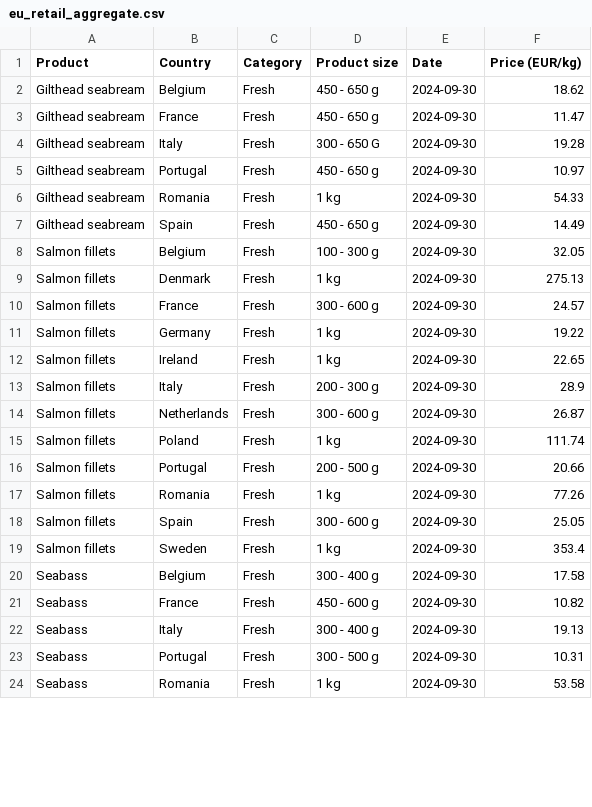
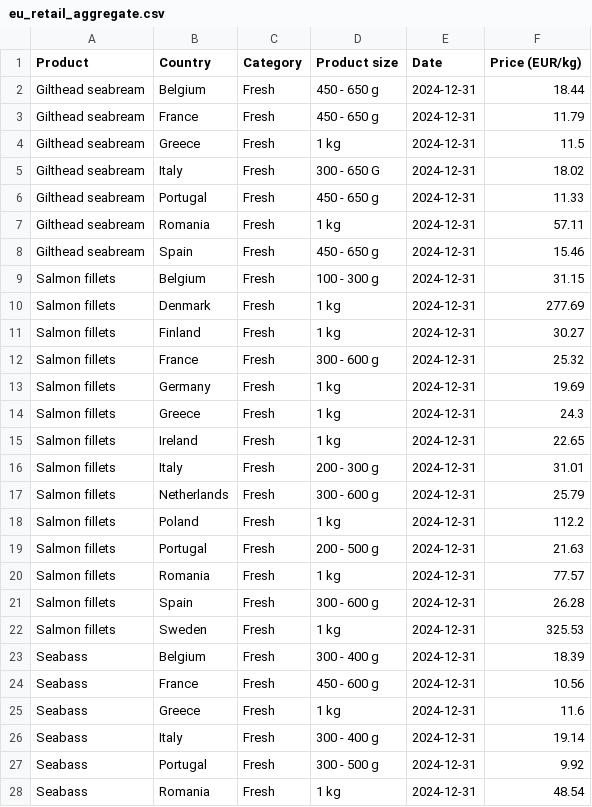
Before and after one commit to renspringlea/finsight, a CSV file: _data/eu_retail_aggregate.csv, drawn as a sheet; only a part is shown; the diff covers the shown part only.

```diff
--- a/_data/eu_retail_aggregate.csv
+++ b/_data/eu_retail_aggregate.csv
@@ -1,24 +1,28 @@
 "Product","Country","Category","Product size","Date","Price (EUR/kg)"
-"Gilthead seabream","Belgium","Fresh","450 - 650 g",2024-09-30,18.62
-"Gilthead seabream","France","Fresh","450 - 650 g",2024-09-30,11.47
-"Gilthead seabream","Italy","Fresh","300 - 650 G",2024-09-30,19.28
-"Gilthead seabream","Portugal","Fresh","450 - 650 g",2024-09-30,10.97
-"Gilthead seabream","Romania","Fresh","1 kg",2024-09-30,54.33
-"Gilthead seabream","Spain","Fresh","450 - 650 g",2024-09-30,14.49
-"Salmon fillets","Belgium","Fresh","100 - 300 g",2024-09-30,32.05
-"Salmon fillets","Denmark","Fresh","1 kg",2024-09-30,275.13
-"Salmon fillets","France","Fresh","300 - 600 g",2024-09-30,24.57
-"Salmon fillets","Germany","Fresh","1 kg",2024-09-30,19.22
-"Salmon fillets","Ireland","Fresh","1 kg",2024-09-30,22.65
-"Salmon fillets","Italy","Fresh","200 - 300 g",2024-09-30,28.9
-"Salmon fillets","Netherlands","Fresh","300 - 600 g",2024-09-30,26.87
-"Salmon fillets","Poland","Fresh","1 kg",2024-09-30,111.74
-"Salmon fillets","Portugal","Fresh","200 - 500 g",2024-09-30,20.66
-"Salmon fillets","Romania","Fresh","1 kg",2024-09-30,77.26
-"Salmon fillets","Spain","Fresh","300 - 600 g",2024-09-30,25.05
-"Salmon fillets","Sweden","Fresh","1 kg",2024-09-30,353.4
-"Seabass","Belgium","Fresh","300 - 400 g",2024-09-30,17.58
-"Seabass","France","Fresh","450 - 600 g",2024-09-30,10.82
-"Seabass","Italy","Fresh","300 - 400 g",2024-09-30,19.13
-"Seabass","Portugal","Fresh","300 - 500 g",2024-09-30,10.31
-"Seabass","Romania","Fresh","1 kg",2024-09-30,53.58
+"Gilthead seabream","Belgium","Fresh","450 - 650 g",2024-12-31,18.44
+"Gilthead seabream","France","Fresh","450 - 650 g",2024-12-31,11.79
+"Gilthead seabream","Greece","Fresh","1 kg",2024-12-31,11.5
+"Gilthead seabream","Italy","Fresh","300 - 650 G",2024-12-31,18.02
+"Gilthead seabream","Portugal","Fresh","450 - 650 g",2024-12-31,11.33
+"Gilthead seabream","Romania","Fresh","1 kg",2024-12-31,57.11
+"Gilthead seabream","Spain","Fresh","450 - 650 g",2024-12-31,15.46
+"Salmon fillets","Belgium","Fresh","100 - 300 g",2024-12-31,31.15
+"Salmon fillets","Denmark","Fresh","1 kg",2024-12-31,277.69
+"Salmon fillets","Finland","Fresh","1 kg",2024-12-31,30.27
+"Salmon fillets","France","Fresh","300 - 600 g",2024-12-31,25.32
+"Salmon fillets","Germany","Fresh","1 kg",2024-12-31,19.69
+"Salmon fillets","Greece","Fresh","1 kg",2024-12-31,24.3
+"Salmon fillets","Ireland","Fresh","1 kg",2024-12-31,22.65
+"Salmon fillets","Italy","Fresh","200 - 300 g",2024-12-31,31.01
+"Salmon fillets","Netherlands","Fresh","300 - 600 g",2024-12-31,25.79
+"Salmon fillets","Poland","Fresh","1 kg",2024-12-31,112.2
+"Salmon fillets","Portugal","Fresh","200 - 500 g",2024-12-31,21.63
+"Salmon fillets","Romania","Fresh","1 kg",2024-12-31,77.57
+"Salmon fillets","Spain","Fresh","300 - 600 g",2024-12-31,26.28
+"Salmon fillets","Sweden","Fresh","1 kg",2024-12-31,325.53
+"Seabass","Belgium","Fresh","300 - 400 g",2024-12-31,18.39
+"Seabass","France","Fresh","450 - 600 g",2024-12-31,10.56
+"Seabass","Greece","Fresh","1 kg",2024-12-31,11.6
+"Seabass","Italy","Fresh","300 - 400 g",2024-12-31,19.14
+"Seabass","Portugal","Fresh","300 - 500 g",2024-12-31,9.92
+"Seabass","Romania","Fresh","1 kg",2024-12-31,48.54
```
Also changed, not shown: 1 added row and 8 edited cells elsewhere in this file, _data/greece_production.csv, _data/italy_production.csv, 43 other files.
